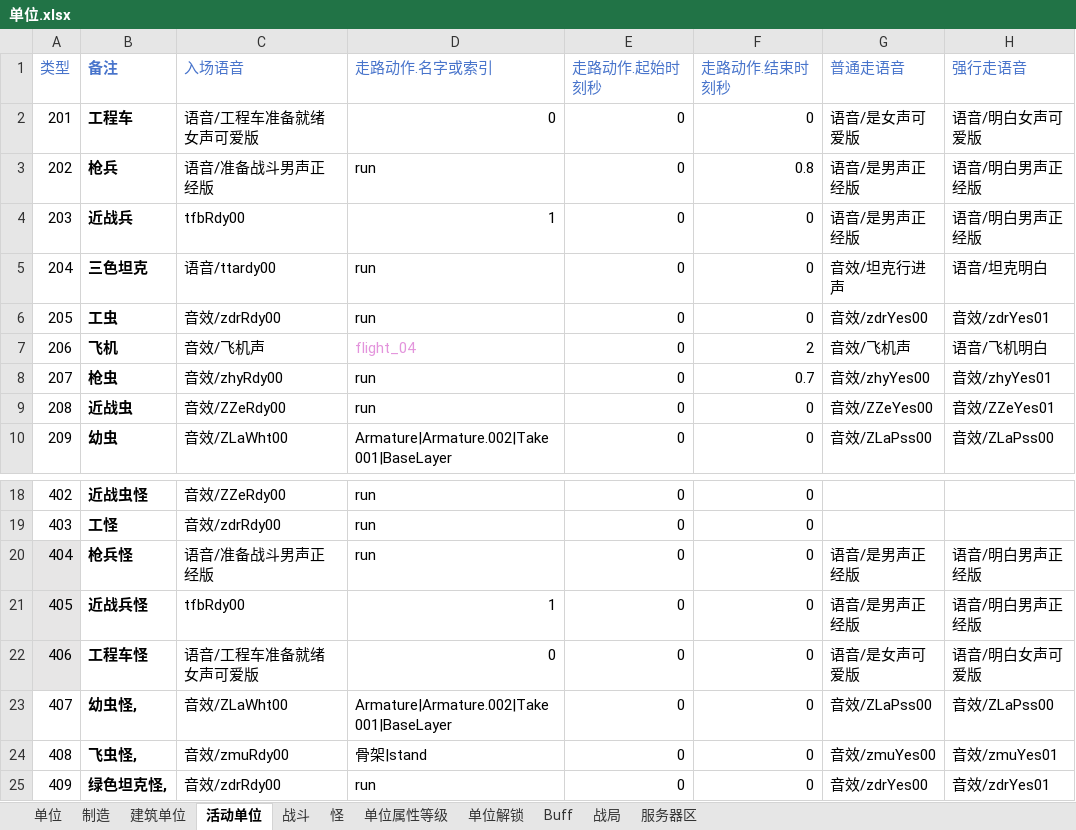
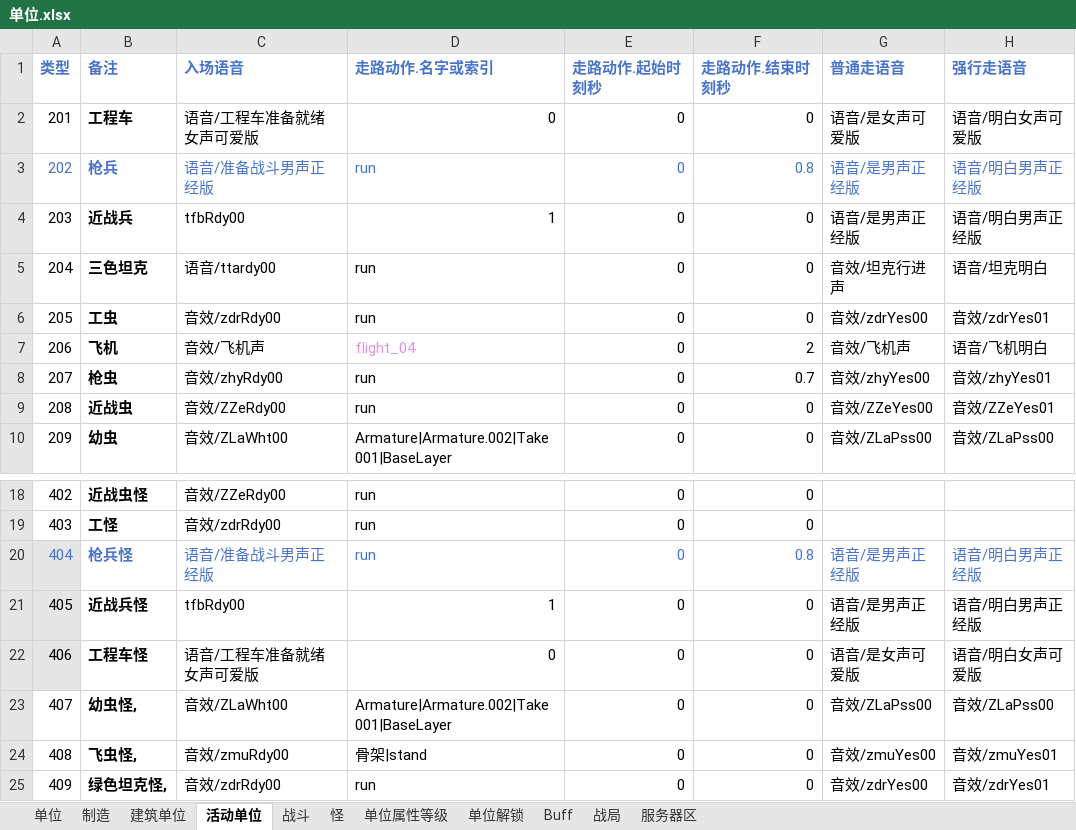
Before and after one commit to 544898458/Iocp20Coroutine, an Excel workbook: Iocp20Coroutine/表/单位.xlsx, sheet 活动单位, drawn as a sheet; only a part is shown, gaps mark what is left out; values as stored, in another font and other column widths than the file's, no borders; the diff names each change by its address in the sheet, - before the commit and + after, or states it on an @@ line.

```diff
--- a/Iocp20Coroutine/表/单位.xlsx (sheet 活动单位)
+++ b/Iocp20Coroutine/表/单位.xlsx (sheet 活动单位)
-A1 bold: off
+A1 bold: on
-C1:H1 bold: off
+C1:H1 bold: on
-A3:H3 text colour: black
+A3:H3 text colour: #4874CB
-A20:H20 text colour: black
+A20:H20 text colour: #4874CB
-F20 (走路动作.结束时刻秒): 0
+F20 (走路动作.结束时刻秒): 0.8
```
Also changed, not shown: sheet 单位, 3 other files.
